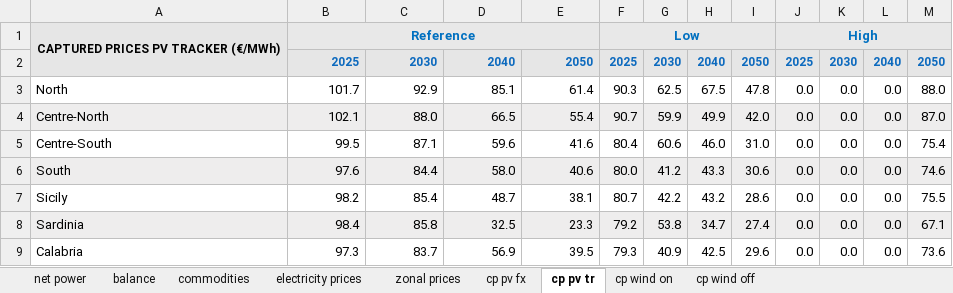
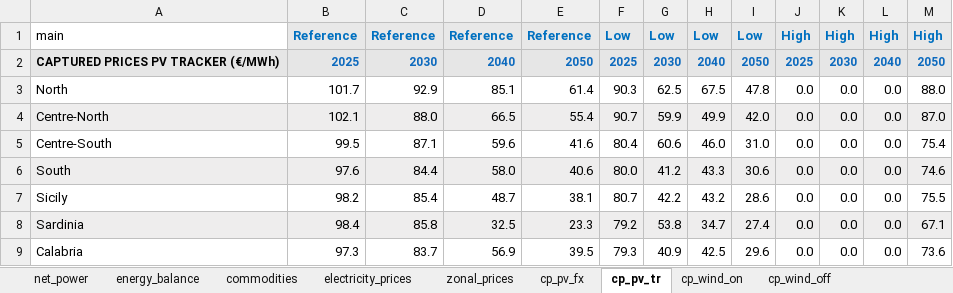
Before and after one commit to mbsenergy/report-scenario, an Excel workbook: data/tables_report.xlsx, sheet cp_pv_tr, drawn as a sheet; values as stored, in another font and other column widths than the file's, no borders; removed rows and columns are numbered as before the commit, all else as after; the diff names each change by its address in the sheet, - before the commit and + after, or states it on an @@ line.

```diff
--- a/data/tables_report.xlsx (sheet cp_pv_tr)
+++ b/data/tables_report.xlsx (sheet cp_pv_tr)
-sheet tab: net power
+sheet tab: net_power
-sheet tab: balance
+sheet tab: energy_balance
-sheet tab: electricity prices
+sheet tab: electricity_prices
-sheet tab: zonal prices
+sheet tab: zonal_prices
-sheet tab: cp pv fx
+sheet tab: cp_pv_fx
-sheet tab: cp pv tr
+sheet tab: cp_pv_tr
-sheet tab: cp wind on
+sheet tab: cp_wind_on
-sheet tab: cp wind off
+sheet tab: cp_wind_off
-row 1: CAPTURED PRICES PV TRACKER (€/MWh) | Reference |  |  |  | Low |  |  |  | High
+row 1: main | Reference | Reference | Reference | Reference | Low | Low | Low | Low | High | High | High | High
-A2: (empty)
+A2: CAPTURED PRICES PV TRACKER (€/MWh)
```
Also changed, not shown: sheet net_power, sheet electricity_prices, sheet cp_wind_off, sheet cp_wind_on, sheet cp_pv_fx, sheet zonal_prices, 2 more sheets, 52 other files.
